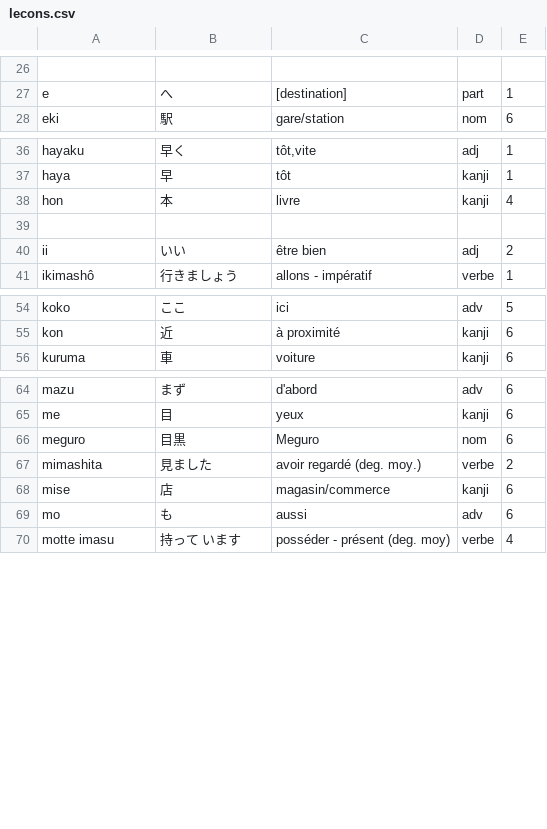
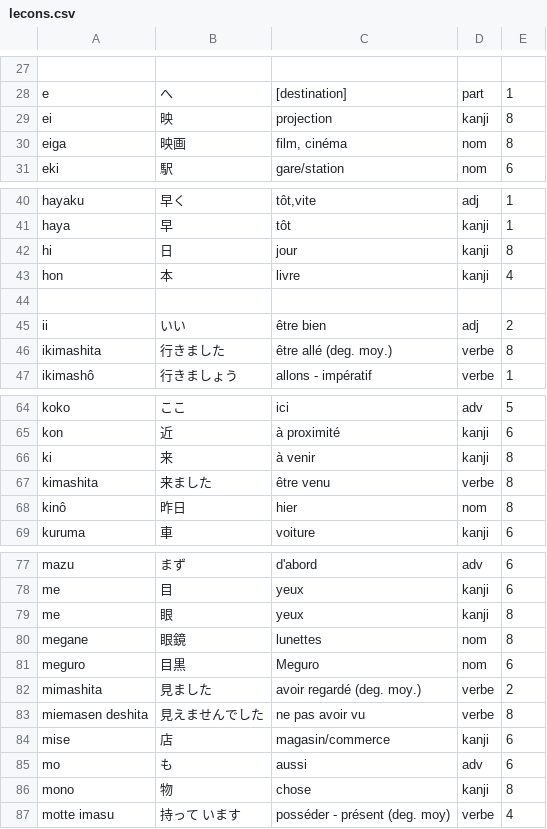
Before and after one commit to fdadeau/japonais, a CSV file: js/lecons.csv, drawn as a sheet; only a part is shown, gaps mark what is left out; the diff covers the shown part only; the diff names each change by its address in the sheet, - before the commit and + after, or states it on an @@ line.

```diff
--- a/js/lecons.csv
+++ b/js/lecons.csv
+row 29: ei | 映 | projection | kanji | 8
+row 30: eiga | 映画 | film, cinéma | nom | 8
+row 42: hi | 日 | jour | kanji | 8
+row 46: ikimashita | 行きました | être allé (deg. moy.) | verbe | 8
+row 66: ki | 来 | à venir | kanji | 8
+row 67: kimashita | 来ました | être venu | verbe | 8
+row 68: kinô | 昨日 | hier | nom | 8
+row 79: me | 眼 | yeux | kanji | 8
+row 80: megane | 眼鏡 | lunettes | nom | 8
+row 83: miemasen deshita | 見えませんでした | ne pas avoir vu | verbe | 8
+row 86: mono | 物 | chose | kanji | 8
```
Also changed, not shown: 16 added rows and 1 edited cell elsewhere in this file, 1 other file.
